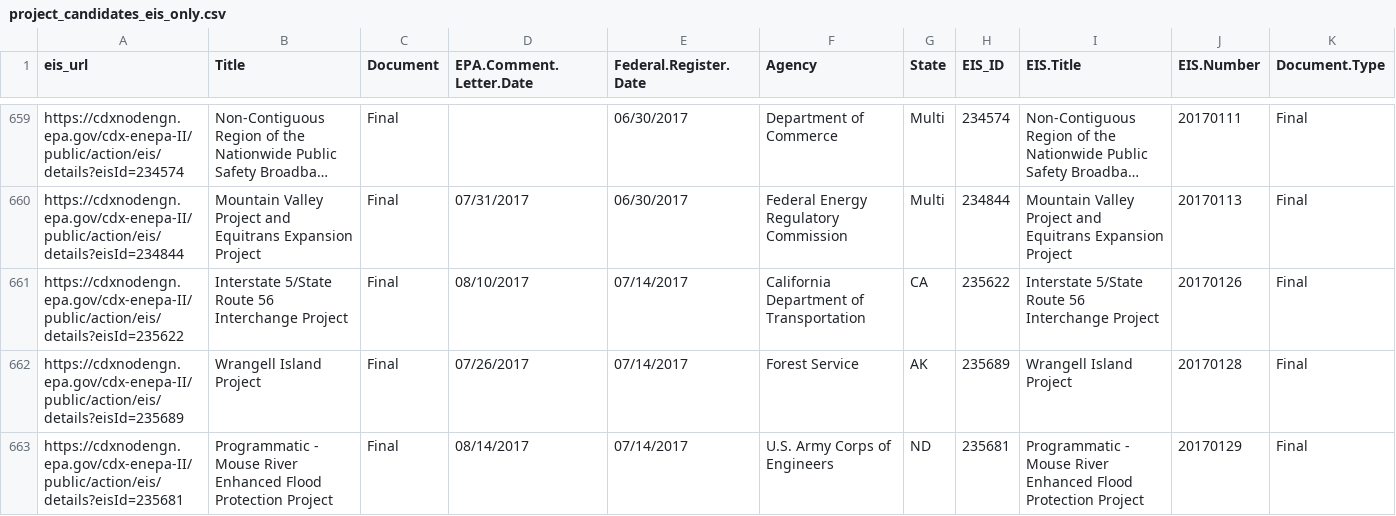
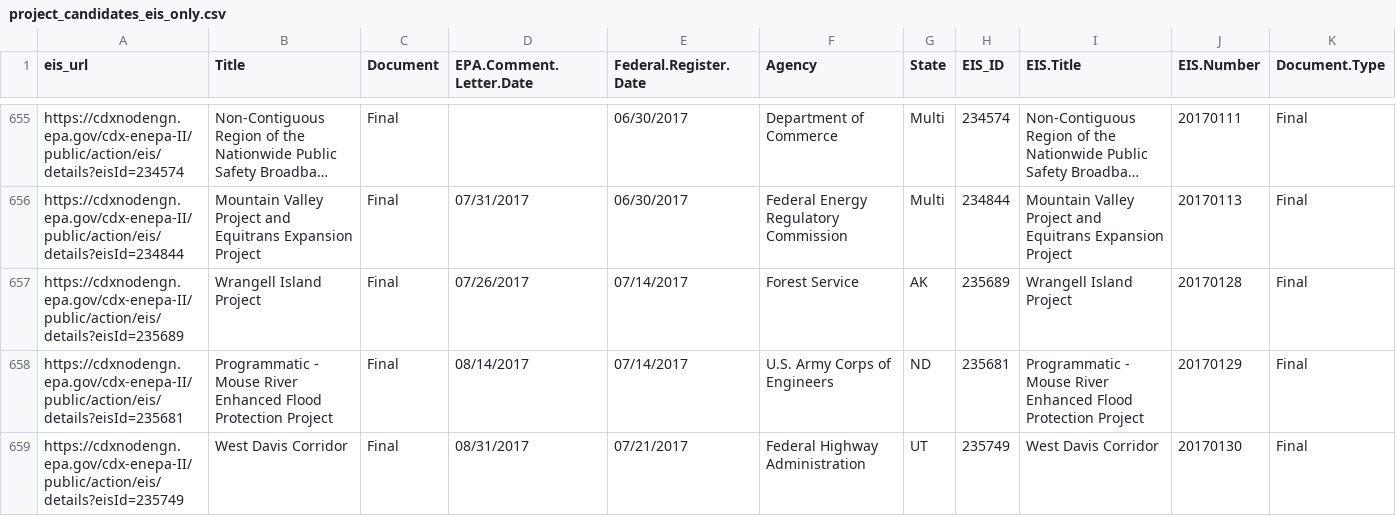
Before and after one commit to tylerandrewscott/tuolumne, a CSV file: boilerplate_project/data_products/project_candidates_eis_only.csv, drawn as a sheet; only a part is shown, gaps mark what is left out; the shorter side is filled out with more unchanged rows; long unchanged cells end in …; rows hold the shown columns only; the diff covers the shown part only; the diff names each change by its address in the sheet, - before the commit and + after, or states it on an @@ line.

```diff
--- a/boilerplate_project/data_products/project_candidates_eis_only.csv
+++ b/boilerplate_project/data_products/project_candidates_eis_only.csv
-row 661: https://cdxnodengn.epa.gov/cdx-enepa-II/public/action/eis/details?eisId=235622 | Interstate 5/State Route 56 Interchange Project | Final | 08/10/2017 | 07/14/2017 | California Department of Transportation | CA | 235622 | Interstate 5/State Route 56 Interchange Project | 20170126 | Final
```
Also changed, not shown: 8 removed rows elsewhere in this file, 4 other files.
